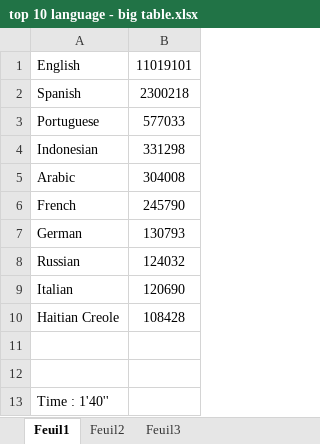
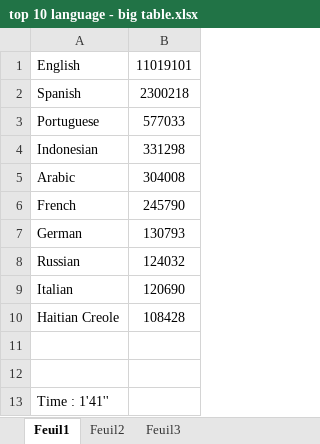
Before and after one commit to verobla/Shouting-Big-Data, an Excel workbook: Language/top 10 language - big table.xlsx, sheet Feuil1, drawn as a sheet; values as stored, in another font and other column widths than the file's, no borders; charts and pictures not drawn; the diff names each change by its address in the sheet, - before the commit and + after, or states it on an @@ line.

```diff
--- a/Language/top 10 language - big table.xlsx (sheet Feuil1)
+++ b/Language/top 10 language - big table.xlsx (sheet Feuil1)
-A13: Time : 1'40''
+A13: Time : 1'41''
```
Also changed, not shown: charts or pictures, Device/top 10 device - little table.xlsx, Language/top 10 language - little table.xlsx.
